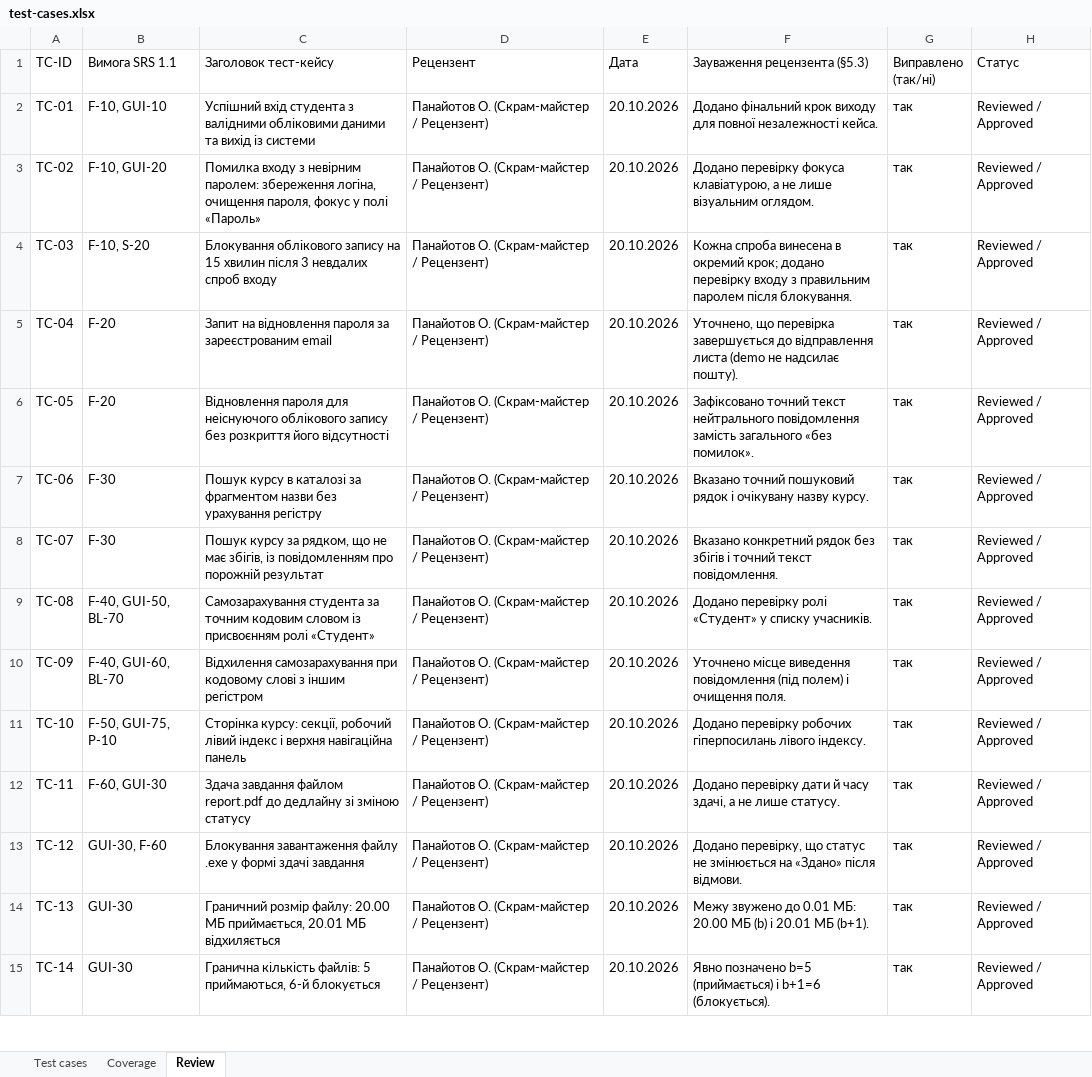
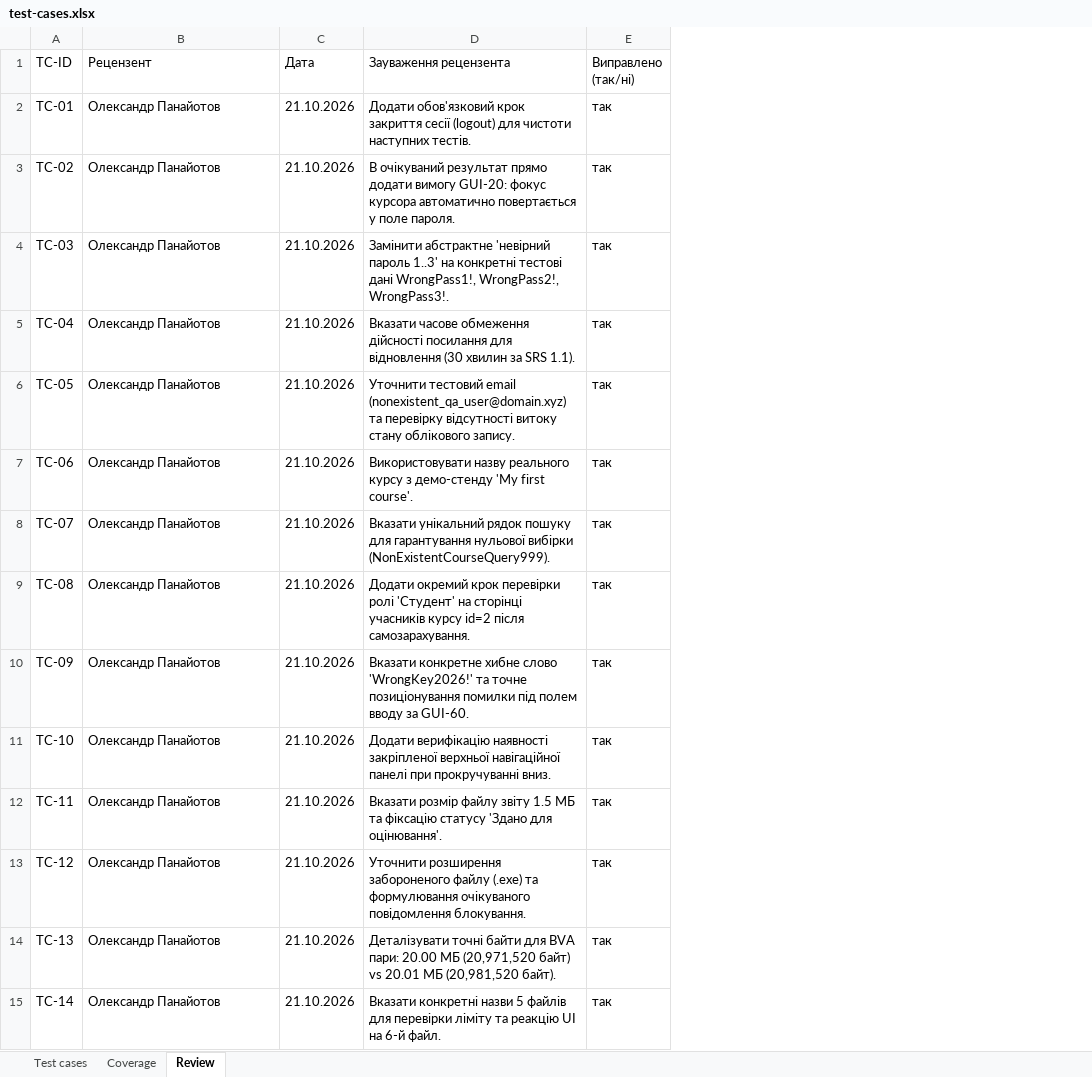
Before and after one commit to Sasha26062007/EDUPORTAL, an Excel workbook: docs/sprint3/test-cases.xlsx, sheet Review, drawn as a sheet; only a part is shown; values as stored, in another font and other column widths than the file's, no cell formats; removed rows and columns are numbered as before the commit, all else as after; the diff covers the shown part only; the diff names each change by its address in the sheet, - before the commit and + after, or states it on an @@ line.

Commit message:
fix(sprint3): unify defect model across reports, audit, log, coverage and attachments
Address S3 review: single consistent BUG-001..010 registry (IDs, severity,
priority, Linked TC), §4.7 statuses (18 passed / 10 failed / 2 blocked),
Version A UI cases TC-26..29, corrected requirement columns and regenerated
screenshots matching bug-reports.md.

```diff
--- a/docs/sprint3/test-cases.xlsx (sheet Review)
+++ b/docs/sprint3/test-cases.xlsx (sheet Review)
-column B (Вимога SRS 1.1), rows 2-15: F-10, GUI-10 | F-10, GUI-20 | F-10, S-20 | F-20 | F-20 | F-30 | F-30 | F-40, GUI-50, BL-70 | F-40, GUI-60, BL-70 | F-50, GUI-75, P-10 | F-60, GUI-30 | GUI-30, F-60 | GUI-30 | GUI-30
-column C (Заголовок тест-кейсу), rows 2-15: Успішний вхід студента з валідними обліковими даними та вихід із системи | Помилка входу з невірним паролем: збереження логіна, очищення пароля, фокус у полі «Пароль» | Блокування облікового запису на 15 хвилин після 3 невдалих спроб входу | Запит на відновлення пароля за зареєстрованим email | Відновлення пароля для неіснуючого облікового запису без розкриття його відсутності | Пошук курсу в каталозі за фрагментом назви без урахування регістру | Пошук курсу за рядком, що не має збігів, із повідомленням про порожній результат | Самозарахування студента за точним кодовим словом із присвоєнням ролі «Студент» | Відхилення самозарахування при кодовому слові з іншим регістром | Сторінка курсу: секції, робочий лівий індекс і верхня навігаційна панель | Здача завдання файлом report.pdf до дедлайну зі зміною статусу | Блокування завантаження файлу .exe у формі здачі завдання | Граничний розмір файлу: 20.00 МБ приймається, 20.01 МБ відхиляється | Гранична кількість файлів: 5 приймаються, 6-й блокується
-column F (Зауваження рецензента (§5.3)), rows 2-15: Додано фінальний крок виходу для повної незалежності кейса. | Додано перевірку фокуса клавіатурою, а не лише візуальним оглядом. | Кожна спроба винесена в окремий крок; додано перевірку входу з правильним паролем після блокування. | Уточнено, що перевірка завершується до відправлення листа (demo не надсилає пошту). | Зафіксовано точний текст нейтрального повідомлення замість загального «без помилок». | Вказано точний пошуковий рядок і очікувану назву курсу. | Вказано конкретний рядок без збігів і точний текст повідомлення. | Додано перевірку ролі «Студент» у списку учасників. | Уточнено місце виведення повідомлення (під полем) і очищення поля. | Додано перевірку робочих гіперпосилань лівого індексу. | Додано перевірку дати й часу здачі, а не лише статусу. | Додано перевірку, що статус не змінюється на «Здано» після відмови. | Межу звужено до 0.01 МБ: 20.00 МБ (b) і 20.01 МБ (b+1). | Явно позначено b=5 (приймається) і b+1=6 (блокується).
+column D (Зауваження рецензента), rows 2-15: Додати обов'язковий крок закриття сесії (logout) для чистоти наступних тестів. | В очікуваний результат прямо додати вимогу GUI-20: фокус курсора автоматично повертається у поле пароля. | Замінити абстрактне 'невірний пароль 1..3' на конкретні тестові дані WrongPass1!, WrongPass2!, WrongPass3!. | Вказати часове обмеження дійсності посилання для відновлення (30 хвилин за SRS 1.1). | Уточнити тестовий email (nonexistent_qa_user@domain.xyz) та перевірку відсутності витоку стану облікового запису. | Використовувати назву реального курсу з демо-стенду 'My first course'. | Вказати унікальний рядок пошуку для гарантування нульової вибірки (NonExistentCourseQuery999). | Додати окремий крок перевірки ролі 'Студент' на сторінці учасників курсу id=2 після самозарахування. | Вказати конкретне хибне слово 'WrongKey2026!' та точне позиціонування помилки під полем вводу за GUI-60. | Додати верифікацію наявності закріпленої верхньої навігаційної панелі при прокручуванні вниз. | Вказати розмір файлу звіту 1.5 МБ та фіксацію статусу 'Здано для оцінювання'. | Уточнити розширення забороненого файлу (.exe) та формулювання очікуваного повідомлення блокування. | Деталізувати точні байти для BVA пари: 20.00 МБ (20,971,520 байт) vs 20.01 МБ (20,981,520 байт). | Вказати конкретні назви 5 файлів для перевірки ліміту та реакцію UI на 6-й файл.
-column H (Статус), rows 2-15: all Reviewed / Approved
-B2:B15 (Рецензент): Панайотов О. (Скрам-майстер / Рецензент)
+B2:B15 (Рецензент): Олександр Панайотов
-C2:C15 (Дата): 20.10.2026
+C2:C15 (Дата): 21.10.2026
```
Also changed, not shown: 32 edited cells elsewhere in this sheet, sheet Test cases, sheet Coverage, cell formats, docs/sprint3/execution-log.xlsx, 13 other files.
